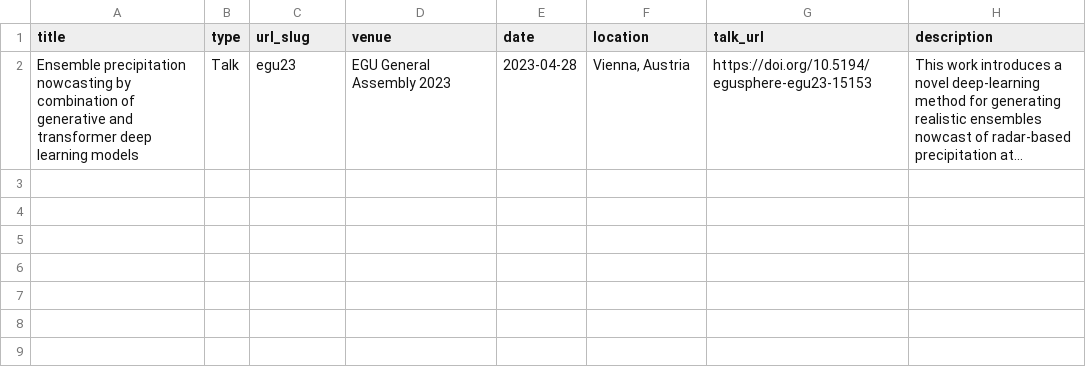
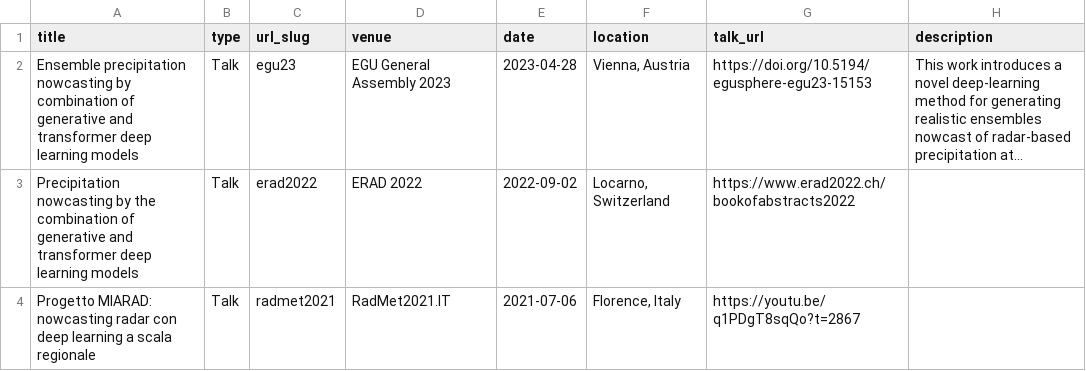
Before and after one commit to franchg/franchg.github.io, a TSV file: markdown_generator/talks.tsv, drawn as a sheet; long unchanged cells end in …; the diff names each change by its address in the sheet, - before the commit and + after, or states it on an @@ line.

Commit message:
updated talks list

```diff
--- a/markdown_generator/talks.tsv
+++ b/markdown_generator/talks.tsv
+row 3: Precipitation nowcasting by the combination of generative and transformer deep learning models | Talk | erad2022 | ERAD 2022 | 2022-09-02 | Locarno, Switzerland | https://www.erad2022.ch/bookofabstracts2022
+row 4: Progetto MIARAD: nowcasting radar con deep learning a scala regionale | Talk | radmet2021 | RadMet2021.IT | 2021-07-06 | Florence, Italy | https://youtu.be/q1PDgT8sqQo?t=2867
```
